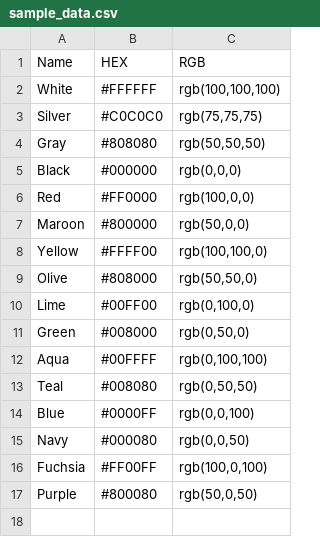
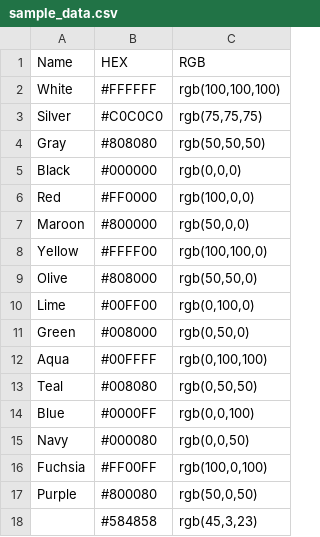
Before and after one commit to lakshitcodes/python-data-science-toolkit, a CSV file: pandas/sample_data.csv, drawn as a sheet.

Commit message:
Counting Data

```diff
--- a/pandas/sample_data.csv
+++ b/pandas/sample_data.csv
@@ -17 +17,2 @@ Fuchsia,#FF00FF,"rgb(100,0,100)"
 Purple,#800080,"rgb(50,0,50)"
+,#584858,"rgb(45,3,23)"
```
Also changed, not shown: 1 other file.
